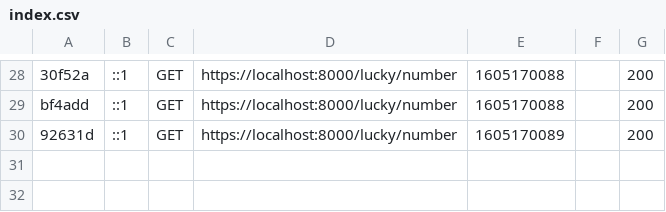
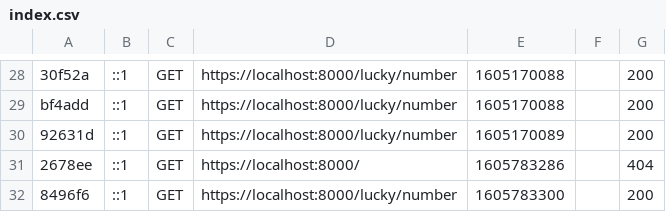
Before and after one commit to evgheni-panenco/FDAW, a CSV file: symfony/lab2/var/cache/dev/profiler/index.csv, drawn as a sheet; only a part is shown, gaps mark what is left out; the diff names each change by its address in the sheet, - before the commit and + after, or states it on an @@ line.

```diff
--- a/symfony/lab2/var/cache/dev/profiler/index.csv
+++ b/symfony/lab2/var/cache/dev/profiler/index.csv
+row 31: 2678ee | ::1 | GET | https://localhost:8000/ | 1605783286 |  | 404
+row 32: 8496f6 | ::1 | GET | https://localhost:8000/lucky/number | 1605783300 |  | 200
```
Also changed, not shown: 10 other files.
